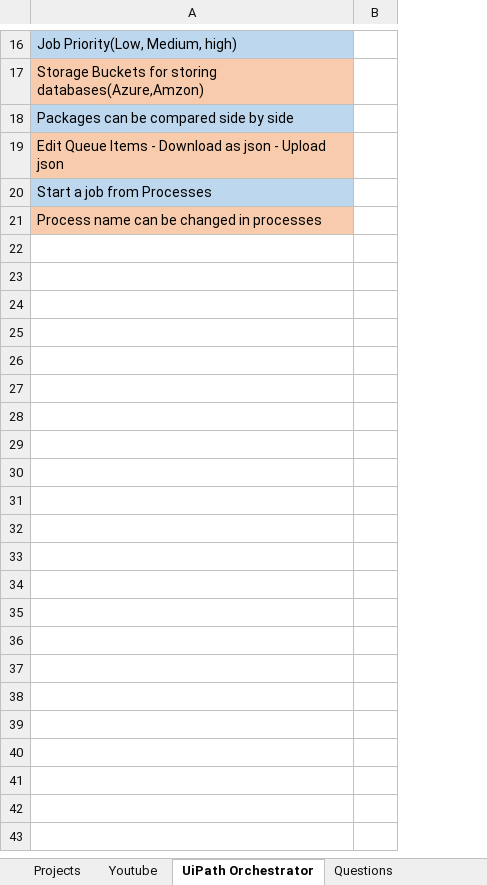
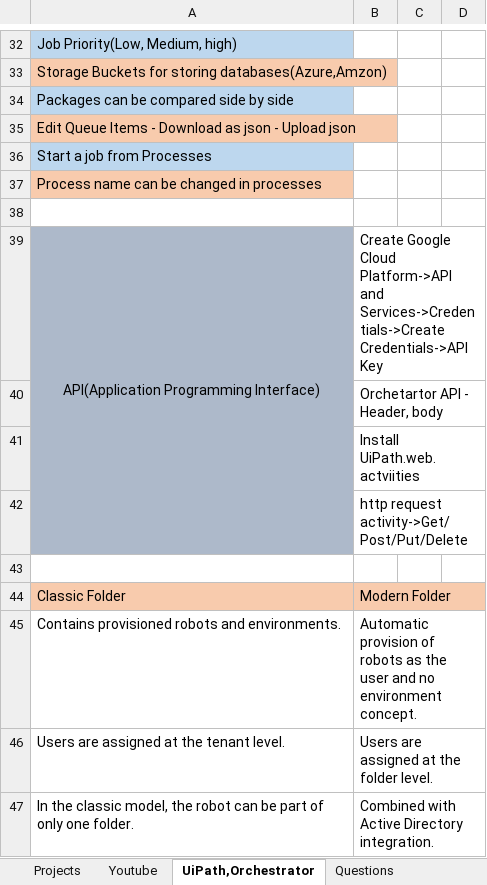
Before and after one commit to SATYARANJAN37/Robotic-Process-Automation, an Excel workbook: UiPath Material.xlsx, sheet UiPath,Orchestrator, drawn as a sheet; only a part is shown, gaps mark what is left out; values as stored, in another font and other column widths than the file's, no borders; charts and pictures not drawn; removed rows and columns are numbered as before the commit, all else as after; the diff covers the shown part only; the diff names each change by its address in the sheet, - before the commit and + after, or states it on an @@ line.

```diff
--- a/UiPath Material.xlsx (sheet UiPath,Orchestrator)
+++ b/UiPath Material.xlsx (sheet UiPath,Orchestrator)
-sheet tab: UiPath Orchestrator
+sheet tab: UiPath,Orchestrator
-column B, empty
+column B, empty
+column C, empty
+column D, empty
+row 38: (empty)
+row 39: API(Application Programming Interface) | Create Google Cloud Platform->API and Services->Credentials->Create Credentials->API Key
+row 40:  | Orchetartor API - Header, body
+row 41:  | Install UiPath.web.actviities
+row 42:  | http request activity->Get/Post/Put/Delete
+row 43: (empty)
+row 44: Classic Folder | Modern Folder
+row 45: Contains provisioned robots and environments. | Automatic provision of robots as the user and no environment concept.
+row 46: Users are assigned at the tenant level. | Users are assigned at the folder level.
+row 47: In the classic model, the robot can be part of only one folder. | Combined with Active Directory integration.
```
Also changed, not shown: 47 added rows, cell formats and merged cells elsewhere in this sheet, sheet Salary Hike Answer, sheet Youtube, sheet Questions, other sheet tabs, charts or pictures.
